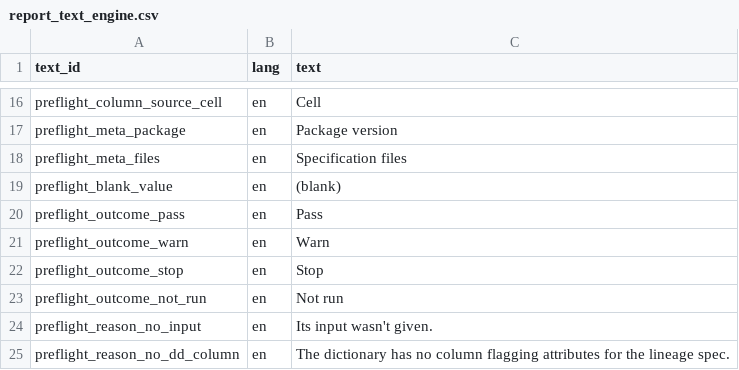
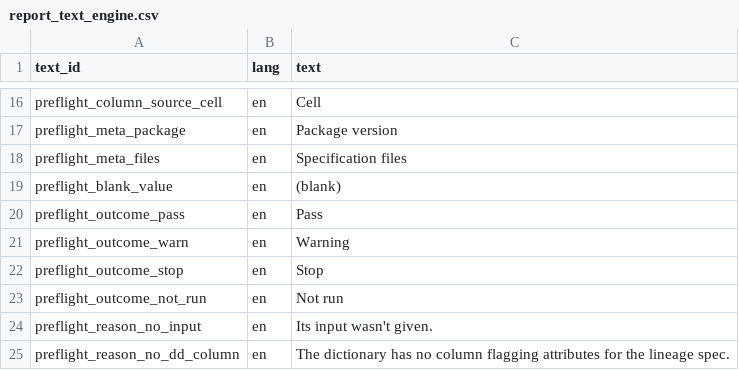
Before and after one commit to blaiseratcliffe/groundplotqc, a CSV file: inst/extdata/text/report_text_engine.csv, drawn as a sheet; only a part is shown, gaps mark what is left out.

Commit message:
Task 12 fix round 1: the page says Warning, the page is built before its file opens, and the pre-flight tests cover escaping, caps, links, codes and the caller's spec with files written (M2, D12.16, D12.17, D12.27, D12.56, D12.67)
Claude-Session: f1176c47-2edd-4cd6-8c56-9bba449db344

```diff
--- a/inst/extdata/text/report_text_engine.csv
+++ b/inst/extdata/text/report_text_engine.csv
@@ -20,3 +20,3 @@
 "preflight_outcome_pass","en","Pass"
-"preflight_outcome_warn","en","Warn"
+"preflight_outcome_warn","en","Warning"
 "preflight_outcome_stop","en","Stop"
```
Also changed, not shown: 6 other files.
